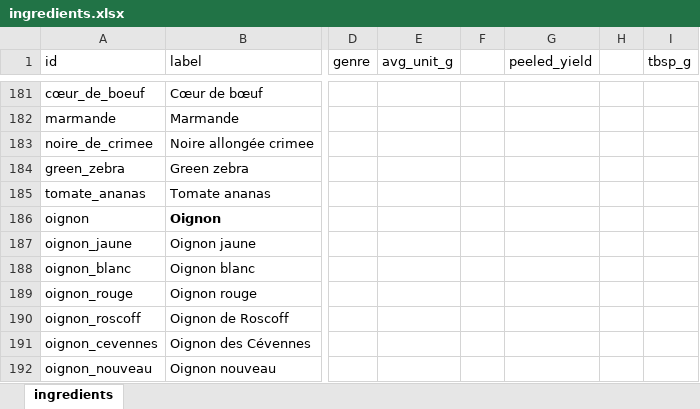
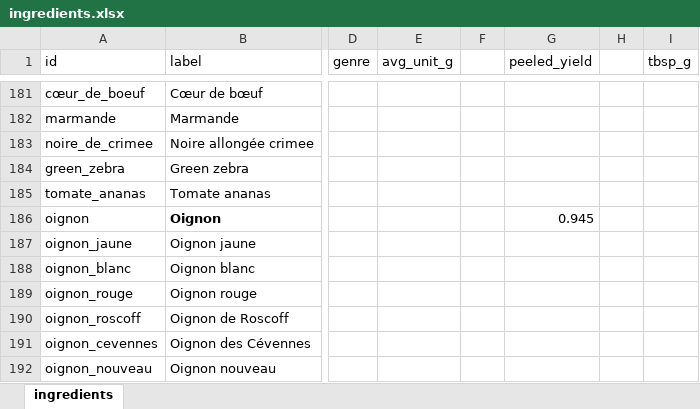
Before and after one commit to Rrrt-sct/Convertisseur, an Excel workbook: ingredients.xlsx, sheet ingredients, drawn as a sheet; only a part is shown, gaps mark what is left out; values as stored, in another font and other column widths than the file's, no borders; the diff names each change by its address in the sheet, - before the commit and + after, or states it on an @@ line.

```diff
--- a/ingredients.xlsx (sheet ingredients)
+++ b/ingredients.xlsx (sheet ingredients)
-G186 (peeled_yield): (empty)
+G186 (peeled_yield): 0.945
```
Also changed, not shown: 6 other files.
